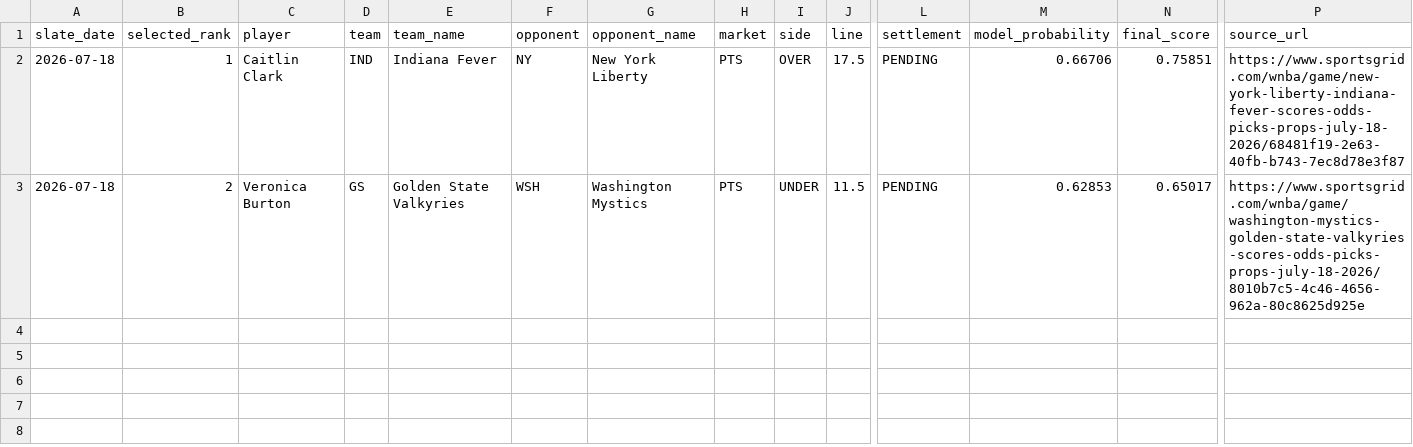
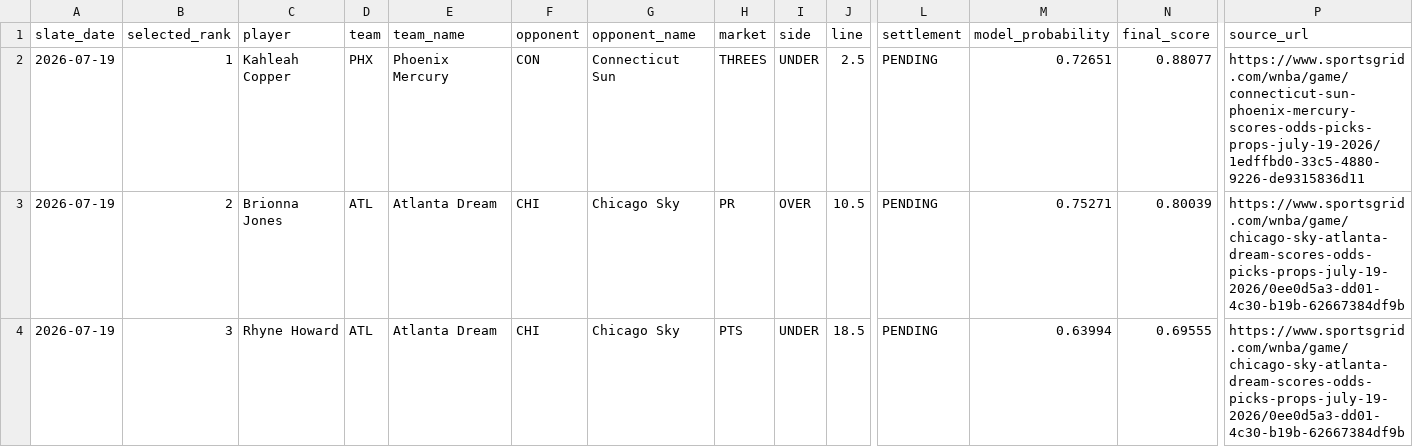
Before and after one commit to testqgw/SCP, a CSV file: wnba/output/current-settlement.csv, drawn as a sheet; only a part is shown, gaps mark what is left out; rows hold the shown columns only; the diff names each change by its address in the sheet, - before the commit and + after, or states it on an @@ line.

```diff
--- a/wnba/output/current-settlement.csv
+++ b/wnba/output/current-settlement.csv
-A2:A3 (slate_date): 2026-07-18
+A2:A3 (slate_date): 2026-07-19
-C2 (player): Caitlin Clark
+C2 (player): Kahleah Copper
-D2 (team): IND
+D2 (team): PHX
-E2 (team_name): Indiana Fever
+E2 (team_name): Phoenix Mercury
-F2 (opponent): NY
+F2 (opponent): CON
-G2 (opponent_name): New York Liberty
+G2 (opponent_name): Connecticut Sun
-H2 (market): PTS
+H2 (market): THREES
-I2 (side): OVER
+I2 (side): UNDER
-J2 (line): 17.5
+J2 (line): 2.5
-M2 (model_probability): 0.66706
+M2 (model_probability): 0.72651
-N2 (final_score): 0.75851
+N2 (final_score): 0.88077
-P2 (source_url): https://www.sportsgrid.com/wnba/game/new-york-liberty-indiana-fever-scores-odds-picks-props-july-18-2026/68481f19-2e63-40fb-b743-7ec8d78e3f87
+P2 (source_url): https://www.sportsgrid.com/wnba/game/connecticut-sun-phoenix-mercury-scores-odds-picks-props-july-19-2026/1edffbd0-33c5-4880-9226-de9315836d11
-C3 (player): Veronica Burton
+C3 (player): Brionna Jones
-D3 (team): GS
+D3 (team): ATL
-E3 (team_name): Golden State Valkyries
+E3 (team_name): Atlanta Dream
-F3 (opponent): WSH
+F3 (opponent): CHI
-G3 (opponent_name): Washington Mystics
+G3 (opponent_name): Chicago Sky
-H3 (market): PTS
+H3 (market): PR
-I3 (side): UNDER
+I3 (side): OVER
-J3 (line): 11.5
+J3 (line): 10.5
-M3 (model_probability): 0.62853
+M3 (model_probability): 0.75271
-N3 (final_score): 0.65017
+N3 (final_score): 0.80039
-P3 (source_url): https://www.sportsgrid.com/wnba/game/washington-mystics-golden-state-valkyries-scores-odds-picks-props-july-18-2026/8010b7c5-4c46-4656-962a-80c8625d925e
+P3 (source_url): https://www.sportsgrid.com/wnba/game/chicago-sky-atlanta-dream-scores-odds-picks-props-july-19-2026/0ee0d5a3-dd01-4c30-b19b-62667384df9b
+row 4: 2026-07-19 | 3 | Rhyne Howard | ATL | Atlanta Dream | CHI | Chicago Sky | PTS | UNDER | 18.5 | PENDING | 0.63994 | 0.69555 | https://www.sportsgrid.com/wnba/game/chicago-sky-atlanta-dream-scores-odds-picks-props-july-19-2026/0ee0d5a3-dd01-4c30-b19b-62667384df9b
```
Also changed, not shown: wnba/output/current-card.csv, 13 other files.
